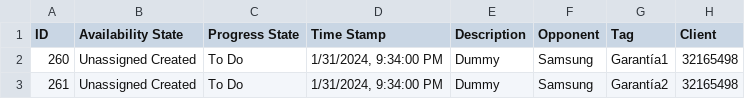
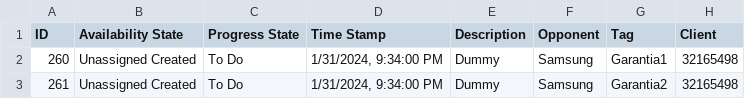
Before and after one commit to proyecto-patrocinio/cms-test, a CSV file: resources/expected_consultations.csv, drawn as a sheet.

```diff
--- a/resources/expected_consultations.csv
+++ b/resources/expected_consultations.csv
@@ -1,3 +1,3 @@
 ID;Availability State;Progress State;Time Stamp;Description;Opponent;Tag;Client
-260;Unassigned Created;To Do;1/31/2024, 9:34:00 PM;Dummy;Samsung;Garantía1;32165498
-261;Unassigned Created;To Do;1/31/2024, 9:34:00 PM;Dummy;Samsung;Garantía2;32165498
+260;Unassigned Created;To Do;1/31/2024, 9:34:00 PM;Dummy;Samsung;Garantia1;32165498
+261;Unassigned Created;To Do;1/31/2024, 9:34:00 PM;Dummy;Samsung;Garantia2;32165498
```
Also changed, not shown: 21 other files.
